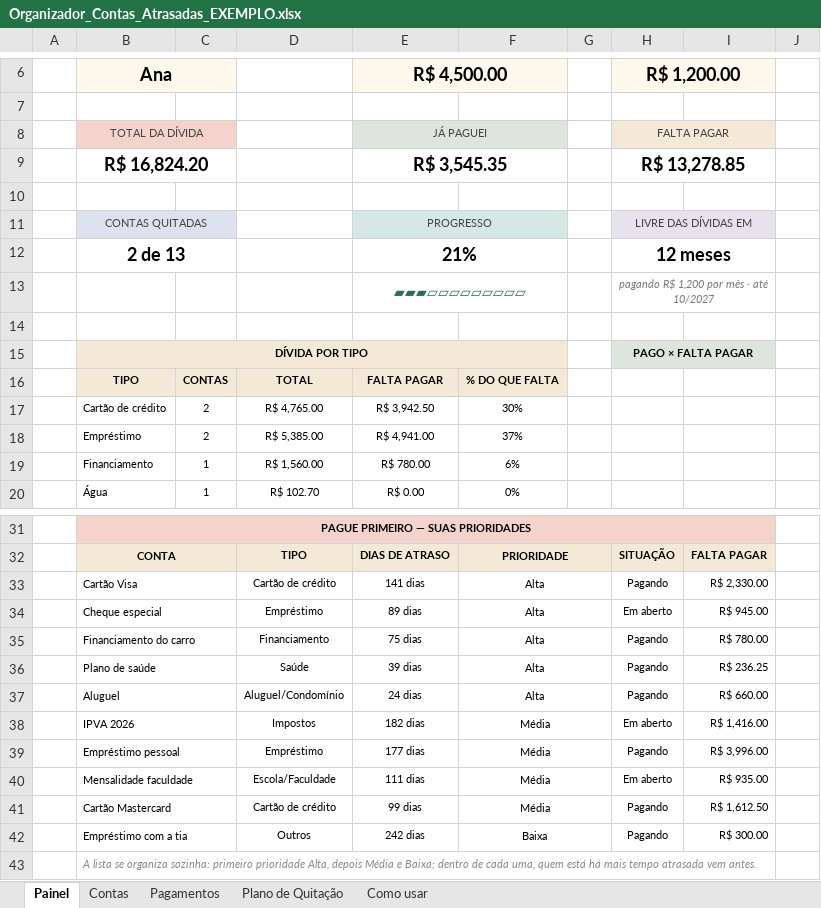
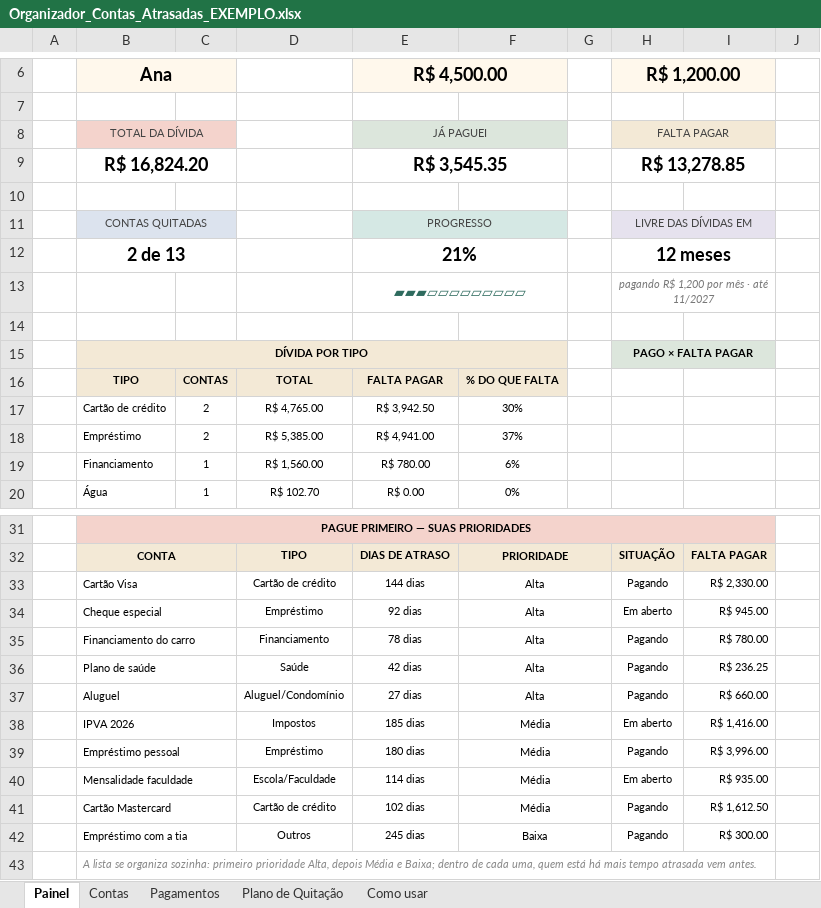
Before and after one commit to gabrielesiqueiralima-ui/first-contributions, an Excel workbook: planilha-contas-atrasadas/Organizador_Contas_Atrasadas_EXEMPLO.xlsx, sheet Painel, drawn as a sheet; only a part is shown, gaps mark what is left out; values as stored, in another font and other column widths than the file's, no borders; charts and pictures and conditional formats not drawn; the diff names each change by its address in the sheet, - before the commit and + after, or states it on an @@ line.

```diff
--- a/planilha-contas-atrasadas/Organizador_Contas_Atrasadas_EXEMPLO.xlsx (sheet Painel)
+++ b/planilha-contas-atrasadas/Organizador_Contas_Atrasadas_EXEMPLO.xlsx (sheet Painel)
-H13: pagando R$ 1,200 por mês · até 10/2027
+H13: pagando R$ 1,200 por mês · até 11/2027
-E33: 141 dias
+E33: 144 dias
-E34: 89 dias
+E34: 92 dias
-E35: 75 dias
+E35: 78 dias
-E36: 39 dias
+E36: 42 dias
-E37: 24 dias
+E37: 27 dias
-E38: 182 dias
+E38: 185 dias
-E39: 177 dias
+E39: 180 dias
-E40: 111 dias
+E40: 114 dias
-E41: 99 dias
+E41: 102 dias
-E42: 242 dias
+E42: 245 dias
```
Also changed, not shown: sheet Plano de Quitação, sheet Contas, sheet Como usar, hidden cells, planilha-contas-atrasadas/Organizador_Contas_Atrasadas_EM_BRANCO.xlsx, 6 other files.
